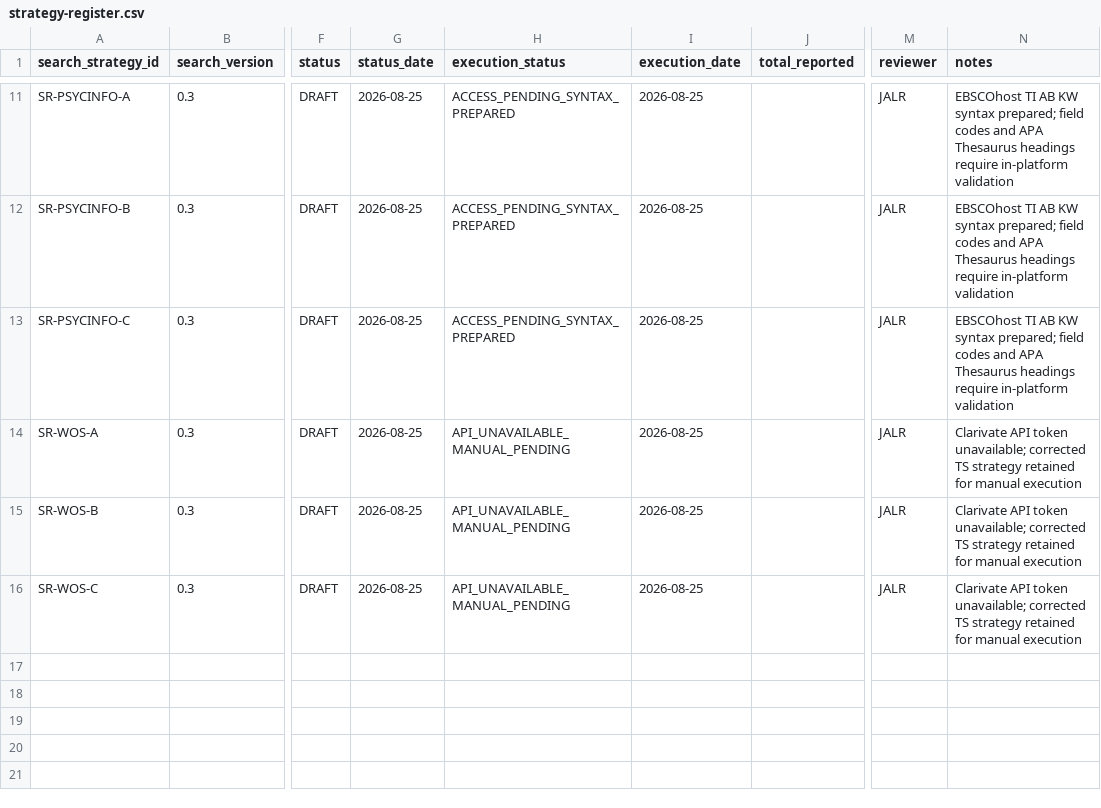
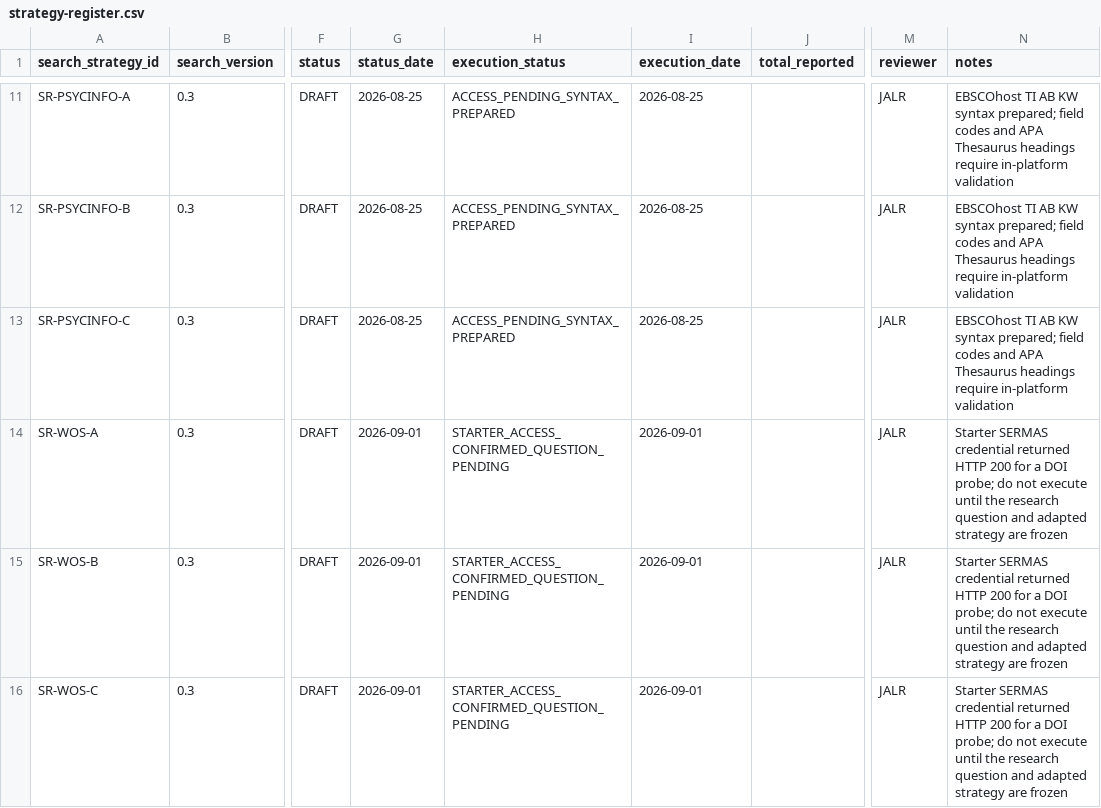
Before and after one commit to juanchingao/2026-08-PaRIS-EHIS, a CSV file: research/scoping-review/strategies/strategy-register.csv, drawn as a sheet; only a part is shown, gaps mark what is left out; the diff names each change by its address in the sheet, - before the commit and + after, or states it on an @@ line.

```diff
--- a/research/scoping-review/strategies/strategy-register.csv
+++ b/research/scoping-review/strategies/strategy-register.csv
-G14:G16 (status_date): 2026-08-25
+G14:G16 (status_date): 2026-09-01
-H14:H16 (execution_status): API_UNAVAILABLE_MANUAL_PENDING
+H14:H16 (execution_status): STARTER_ACCESS_CONFIRMED_QUESTION_PENDING
-I14:I16 (execution_date): 2026-08-25
+I14:I16 (execution_date): 2026-09-01
-N14:N16 (notes): Clarivate API token unavailable; corrected TS strategy retained for manual execution
+N14:N16 (notes): Starter SERMAS credential returned HTTP 200 for a DOI probe; do not execute until the research question and adapted strategy are frozen
```
Also changed, not shown: harmonisation/decisions/decision_log.csv, 49 other files.
